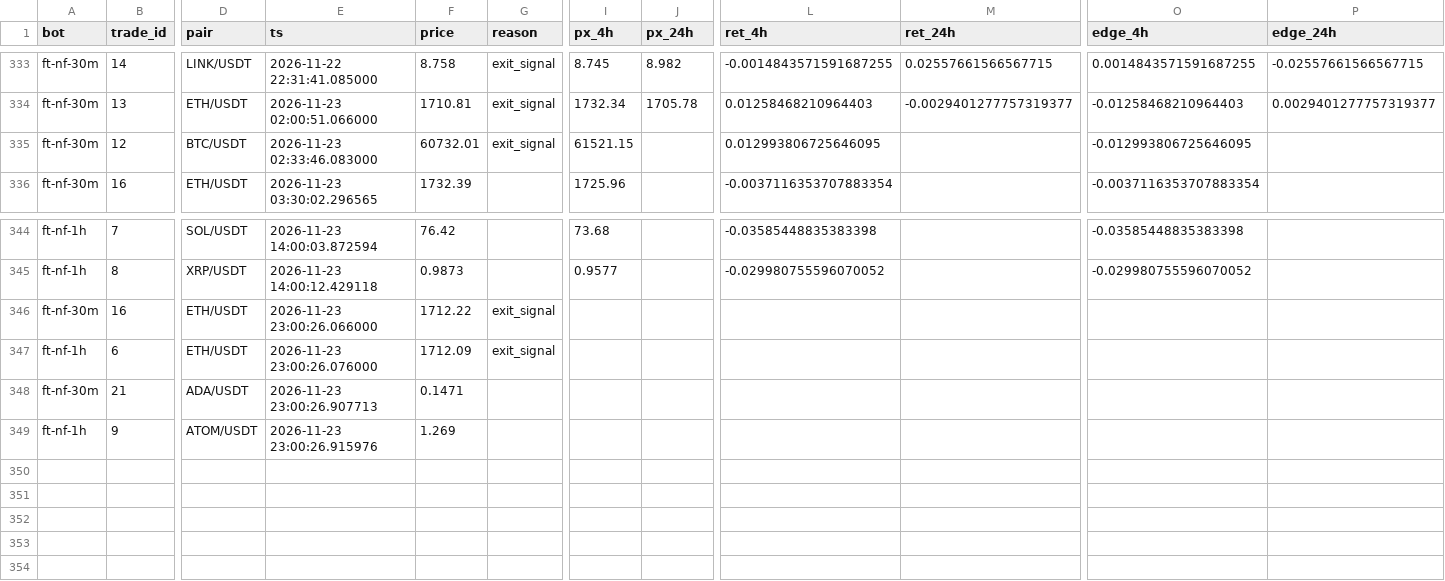
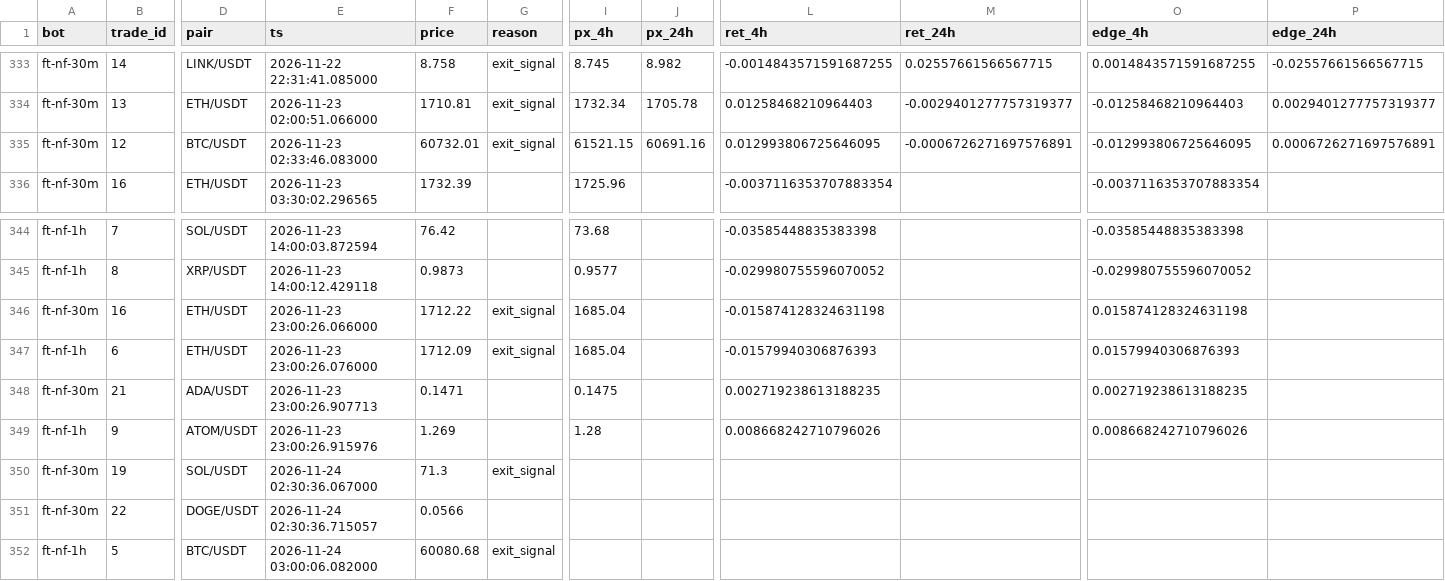
Before and after one commit to ggonzalezorellana/tradingdata, a CSV file: metrics/decisions.csv, drawn as a sheet; only a part is shown, gaps mark what is left out; rows hold the shown columns only; the diff names each change by its address in the sheet, - before the commit and + after, or states it on an @@ line.

```diff
--- a/metrics/decisions.csv
+++ b/metrics/decisions.csv
-J335 (px_24h): (empty)
+J335 (px_24h): 60691.16
-M335 (ret_24h): (empty)
+M335 (ret_24h): -0.0006726271697576891
-P335 (edge_24h): (empty)
+P335 (edge_24h): 0.0006726271697576891
-I346:I347 (px_4h): (empty)
+I346:I347 (px_4h): 1685.04
-L346 (ret_4h): (empty)
+L346 (ret_4h): -0.015874128324631198
-O346 (edge_4h): (empty)
+O346 (edge_4h): 0.015874128324631198
-L347 (ret_4h): (empty)
+L347 (ret_4h): -0.01579940306876393
-O347 (edge_4h): (empty)
+O347 (edge_4h): 0.01579940306876393
-I348 (px_4h): (empty)
+I348 (px_4h): 0.1475
-L348 (ret_4h): (empty)
+L348 (ret_4h): 0.002719238613188235
-O348 (edge_4h): (empty)
+O348 (edge_4h): 0.002719238613188235
-I349 (px_4h): (empty)
+I349 (px_4h): 1.28
-L349 (ret_4h): (empty)
+L349 (ret_4h): 0.008668242710796026
-O349 (edge_4h): (empty)
+O349 (edge_4h): 0.008668242710796026
+row 350: ft-nf-30m | 19 | SOL/USDT | 2026-11-24 02:30:36.067000 | 71.3 | exit_signal
+row 351: ft-nf-30m | 22 | DOGE/USDT | 2026-11-24 02:30:36.715057 | 0.0566
+row 352: ft-nf-1h | 5 | BTC/USDT | 2026-11-24 03:00:06.082000 | 60080.68 | exit_signal
```
Also changed, not shown: metrics/balances.csv, trades/ft-nf-1h/orders.csv, 4 other files.
